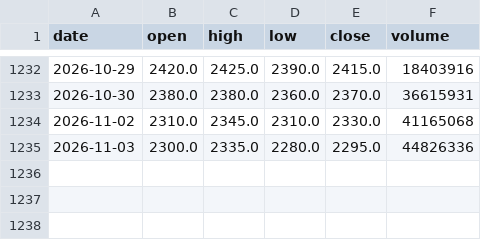
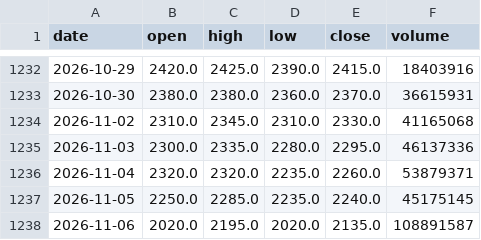
Before and after one commit to ShibaKen223/Investment-Project, a CSV file: data/history/2330.csv, drawn as a sheet; only a part is shown, gaps mark what is left out.

```diff
--- a/data/history/2330.csv
+++ b/data/history/2330.csv
@@ -1234,2 +1234,5 @@ date,open,high,low,close,volume
 2026-11-02,2310.0,2345.0,2310.0,2330.0,41165068
-2026-11-03,2300.0,2335.0,2280.0,2295.0,44826336
+2026-11-03,2300.0,2335.0,2280.0,2295.0,46137336
+2026-11-04,2320.0,2320.0,2235.0,2260.0,53879371
+2026-11-05,2250.0,2285.0,2235.0,2240.0,45175145
+2026-11-06,2020.0,2195.0,2020.0,2135.0,108891587
```
Also changed, not shown: data/history/2308.csv, data/history/2345.csv, 57 other files.
